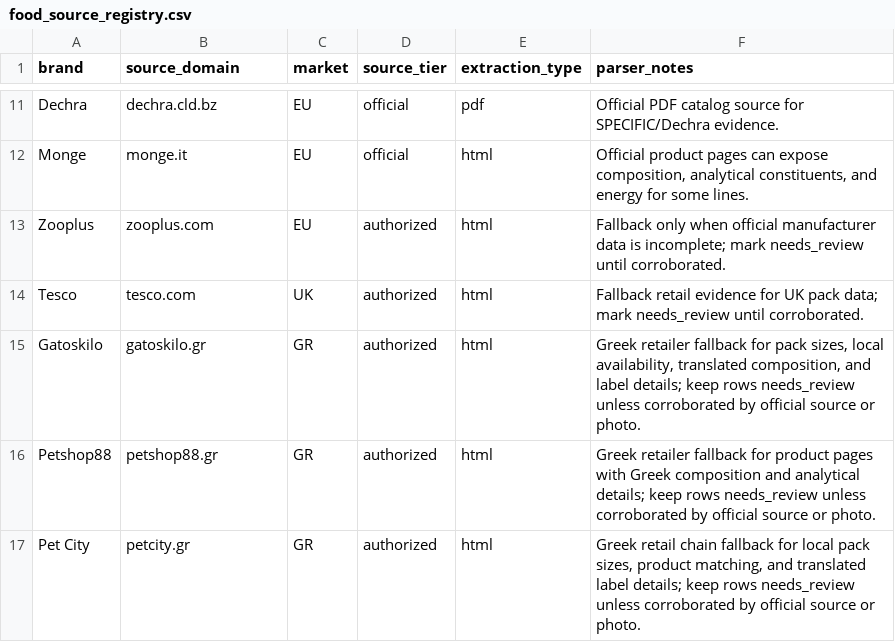
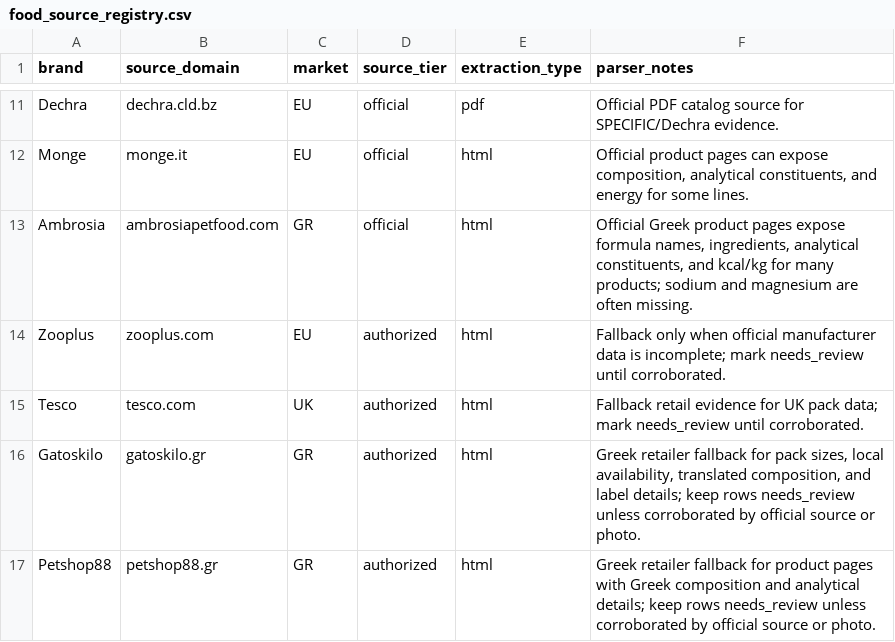
Before and after one commit to EmmMall92/nutritail-ai, a CSV file: data/sources/food_source_registry.csv, drawn as a sheet; only a part is shown, gaps mark what is left out; the shorter side is filled out with more unchanged rows; the diff names each change by its address in the sheet, - before the commit and + after, or states it on an @@ line.

Commit message:
Add Ambrosia official food collection

```diff
--- a/data/sources/food_source_registry.csv
+++ b/data/sources/food_source_registry.csv
+row 13: Ambrosia | ambrosiapetfood.com | GR | official | html | Official Greek product pages expose formula names, ingredients, analytical constituents, and kcal/kg for many products; sodium and magnesium are often missing.
```
Also changed, not shown: data/sources/brand_priority_euuk.csv, 5 other files.
